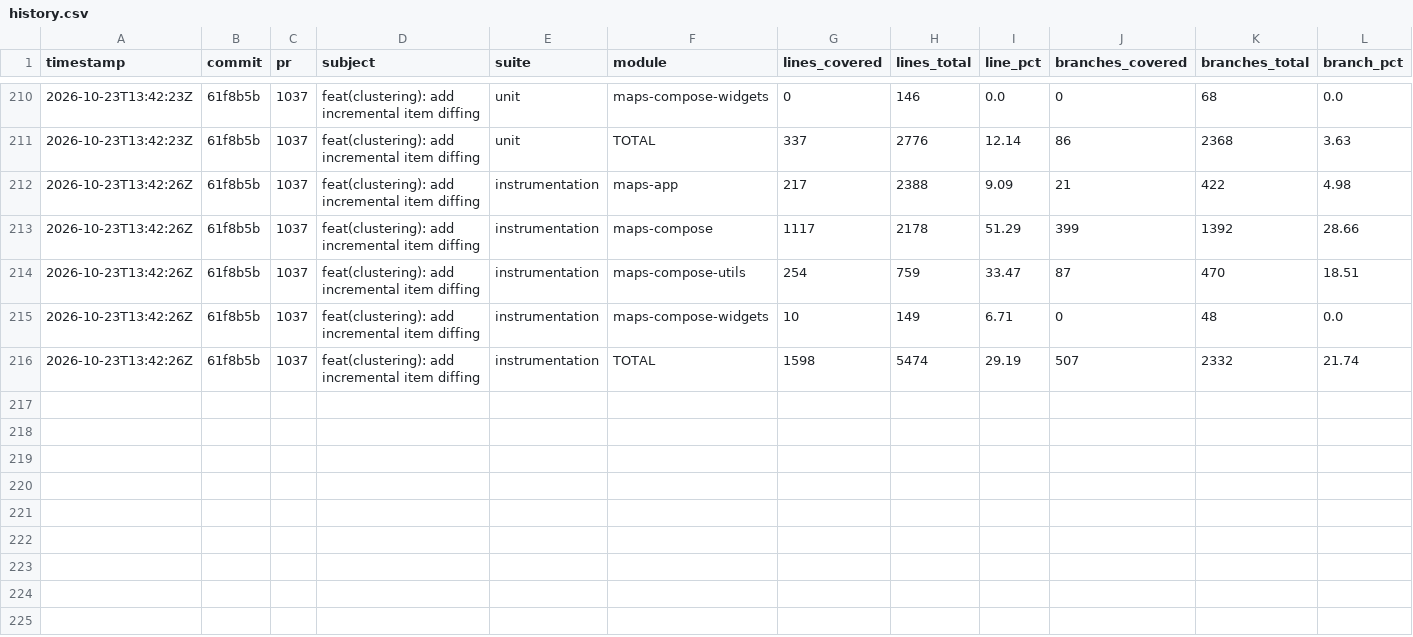
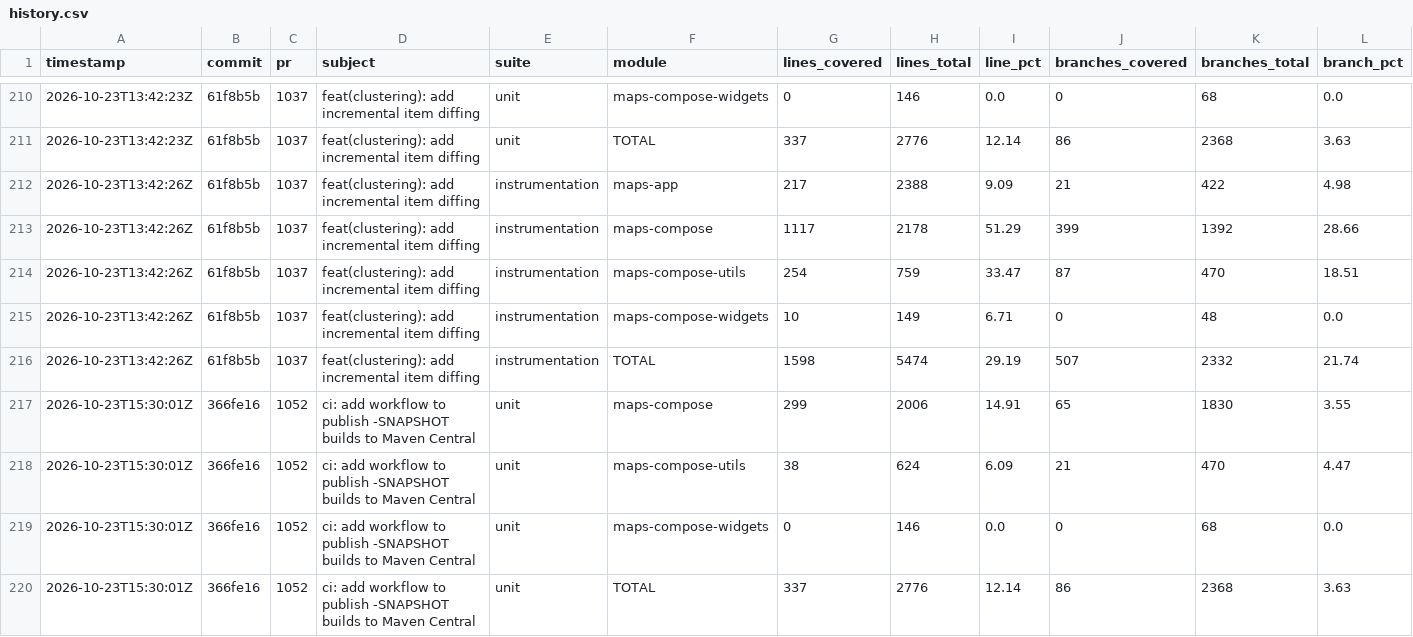
Before and after one commit to googlemaps/android-maps-compose, a CSV file: history.csv, drawn as a sheet; only a part is shown, gaps mark what is left out; rows hold the shown columns only; the diff names each change by its address in the sheet, - before the commit and + after, or states it on an @@ line.

Commit message:
chore: record unit coverage

```diff
--- a/history.csv
+++ b/history.csv
+row 217: 2026-10-23T15:30:01Z | 366fe16 | 1052 | ci: add workflow to publish -SNAPSHOT builds to Maven Central | unit | maps-compose | 299 | 2006 | 14.91 | 65 | 1830 | 3.55
+row 218: 2026-10-23T15:30:01Z | 366fe16 | 1052 | ci: add workflow to publish -SNAPSHOT builds to Maven Central | unit | maps-compose-utils | 38 | 624 | 6.09 | 21 | 470 | 4.47
+row 219: 2026-10-23T15:30:01Z | 366fe16 | 1052 | ci: add workflow to publish -SNAPSHOT builds to Maven Central | unit | maps-compose-widgets | 0 | 146 | 0.0 | 0 | 68 | 0.0
+row 220: 2026-10-23T15:30:01Z | 366fe16 | 1052 | ci: add workflow to publish -SNAPSHOT builds to Maven Central | unit | TOTAL | 337 | 2776 | 12.14 | 86 | 2368 | 3.63
```
Also changed, not shown: 1 other file.
